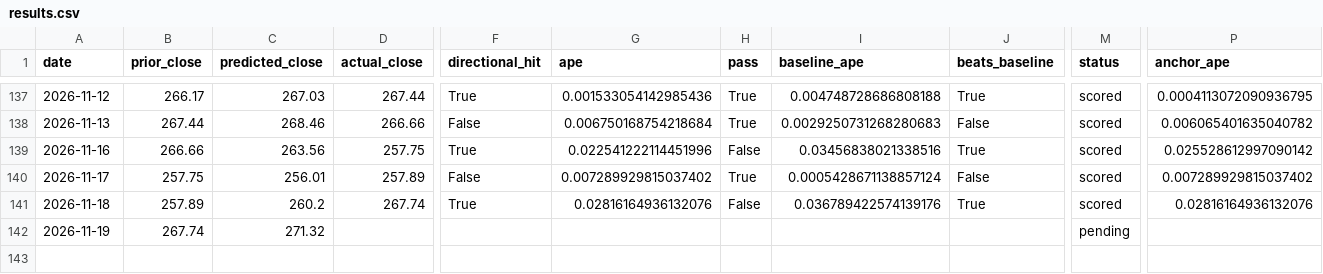
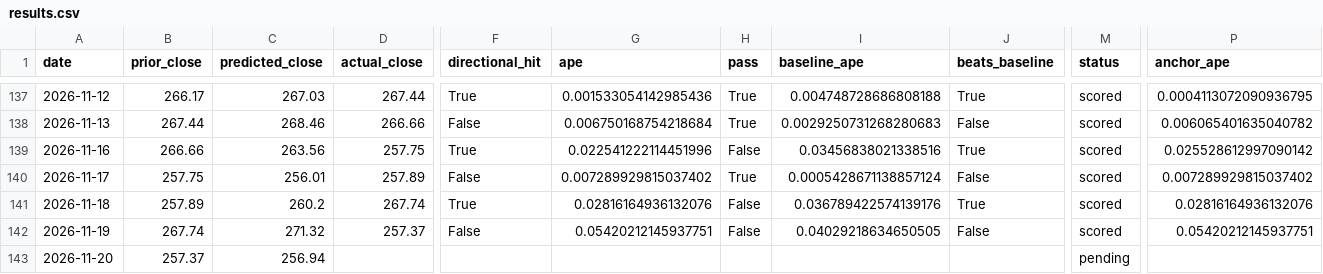
Before and after one commit to fabiopiazza59-hue/agentic-flow-demo, a CSV file: self-improvement_loop/results/results.csv, drawn as a sheet; only a part is shown, gaps mark what is left out; rows hold the shown columns only; the diff names each change by its address in the sheet, - before the commit and + after, or states it on an @@ line.

```diff
--- a/self-improvement_loop/results/results.csv
+++ b/self-improvement_loop/results/results.csv
-D142 (actual_close): (empty)
+D142 (actual_close): 257.37
-F142 (directional_hit): (empty)
+F142 (directional_hit): False
-G142 (ape): (empty)
+G142 (ape): 0.05420212145937751
-H142 (pass): (empty)
+H142 (pass): False
-I142 (baseline_ape): (empty)
+I142 (baseline_ape): 0.04029218634650505
-J142 (beats_baseline): (empty)
+J142 (beats_baseline): False
-M142 (status): pending
+M142 (status): scored
-P142 (anchor_ape): (empty)
+P142 (anchor_ape): 0.05420212145937751
+row 143: 2026-11-20 | 257.37 | 256.94 |  |  |  |  |  |  | pending
```
Also changed, not shown: 12 other files.
